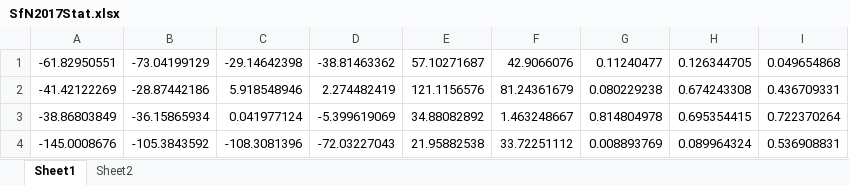
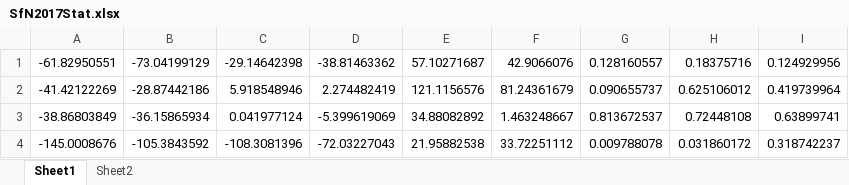
Before and after one commit to djsmith17/Dissociating-Role-of-Feedback-in-Voice-Motor-Control, an Excel workbook: Results/Pooled Analyses/SfN2017/SfN2017Stat.xlsx, sheet Sheet1, drawn as a sheet; values as stored, in another font and other column widths than the file's, no borders; the diff names each change by its address in the sheet, - before the commit and + after, or states it on an @@ line.

```diff
--- a/Results/Pooled Analyses/SfN2017/SfN2017Stat.xlsx (sheet Sheet1)
+++ b/Results/Pooled Analyses/SfN2017/SfN2017Stat.xlsx (sheet Sheet1)
-G1: 0.11240477
+G1: 0.128160557
-H1: 0.126344705
+H1: 0.18375716
-I1: 0.049654868
+I1: 0.124929956
-G2: 0.080229238
+G2: 0.090655737
-H2: 0.674243308
+H2: 0.625106012
-I2: 0.436709331
+I2: 0.419739964
-G3: 0.814804978
+G3: 0.813672537
-H3: 0.695354415
+H3: 0.72448108
-I3: 0.722370264
+I3: 0.63899741
-G4: 0.008893769
+G4: 0.009788078
-H4: 0.089964324
+H4: 0.031860172
-I4: 0.536908831
+I4: 0.318742237
```
Also changed, not shown: 4 other files.
